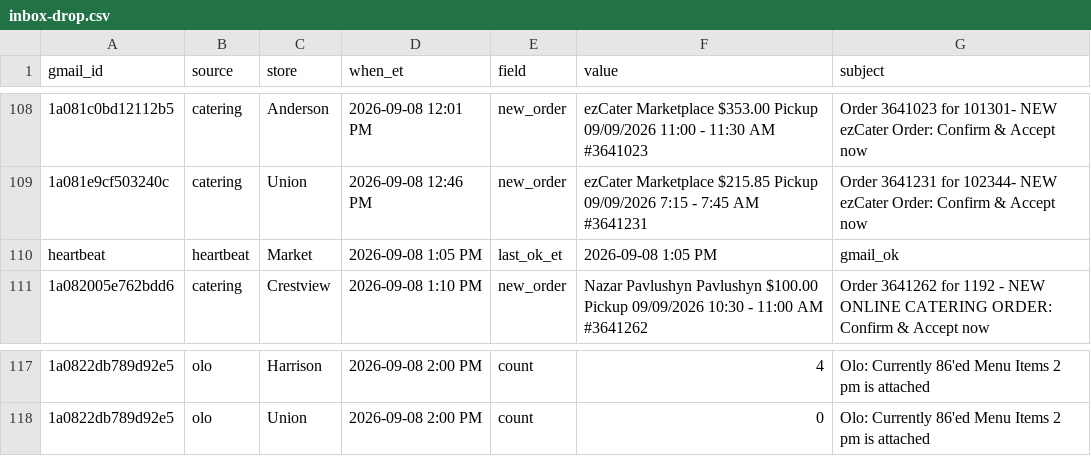
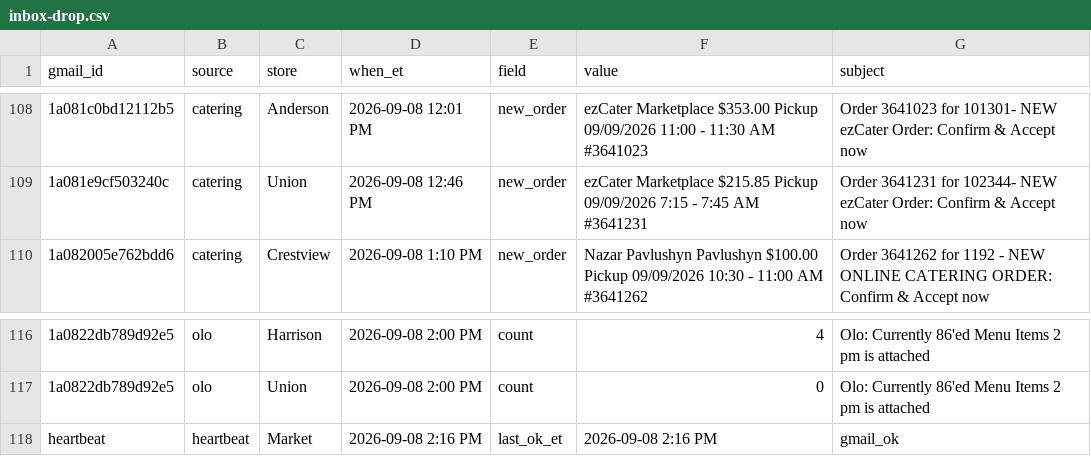
Before and after one commit to SCDashboard/DailyUploads, a CSV file: inbox-drop.csv, drawn as a sheet; only a part is shown, gaps mark what is left out; removed rows and columns are numbered as before the commit, all else as after; the diff names each change by its address in the sheet, - before the commit and + after, or states it on an @@ line.

Commit message:
heartbeat 2026-09-08 2:16 PM ET — no new keepable mail

```diff
--- a/inbox-drop.csv
+++ b/inbox-drop.csv
-row 110: heartbeat | heartbeat | Market | 2026-09-08 1:05 PM | last_ok_et | 2026-09-08 1:05 PM | gmail_ok
+row 118: heartbeat | heartbeat | Market | 2026-09-08 2:16 PM | last_ok_et | 2026-09-08 2:16 PM | gmail_ok
```
